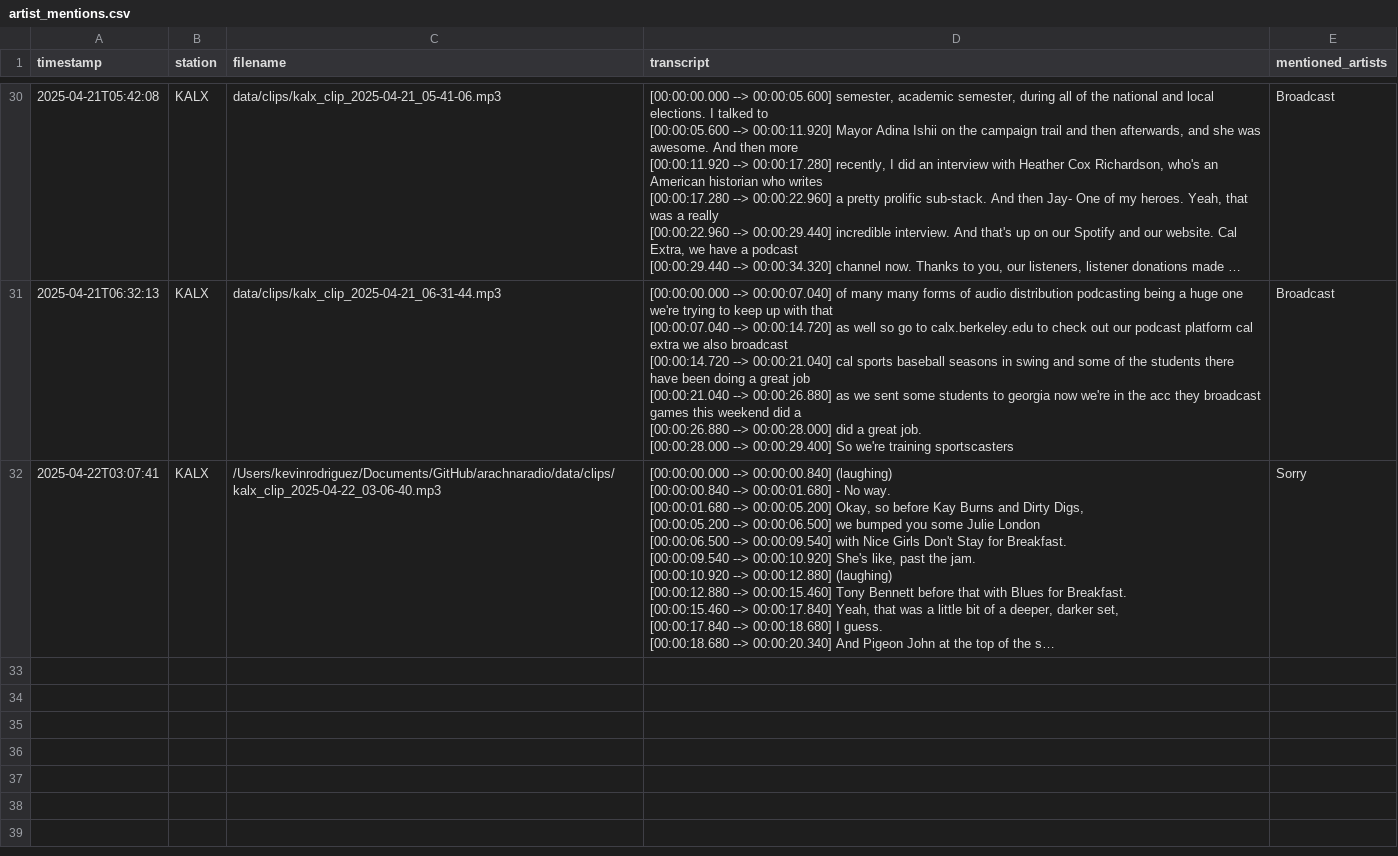
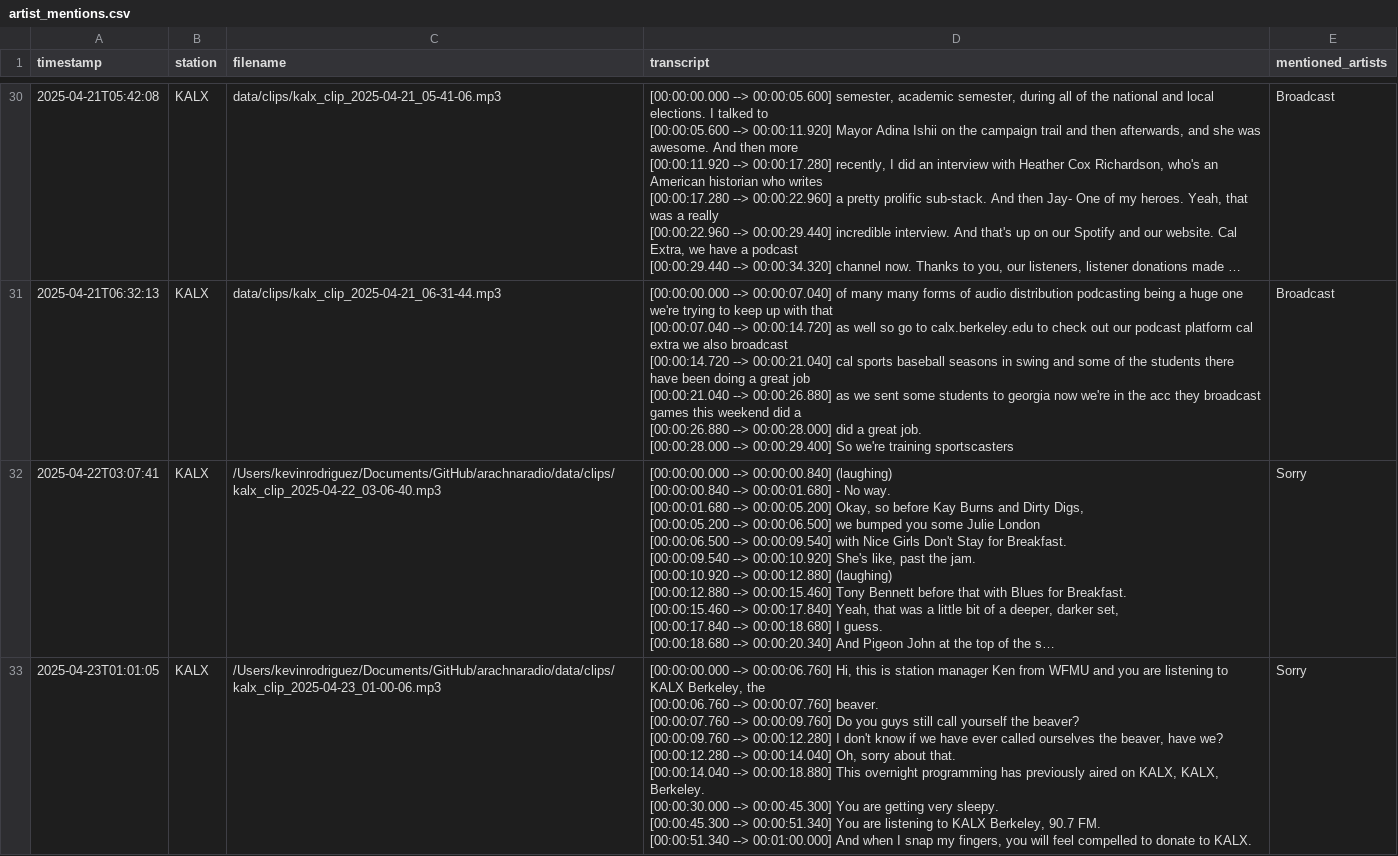
Before and after one commit to maudefish/arachnaradio, a CSV file: data/logs/artist_mentions.csv, drawn as a sheet; only a part is shown, gaps mark what is left out; long unchanged cells end in …; ↵ is a line break in a cell; the diff covers the shown part only; the diff names each change by its address in the sheet, - before the commit and + after, or states it on an @@ line.

```diff
--- a/data/logs/artist_mentions.csv
+++ b/data/logs/artist_mentions.csv
+row 33: 2025-04-23T01:01:05 | KALX | /Users/kevinrodriguez/Documents/GitHub/arachnaradio/data/clips/kalx_clip_2025-04-23_01-00-06.mp3 | [00:00:00.000 --> 00:00:06.760] Hi, this is station manager Ken from WFMU and you are listening to KALX Berkeley, the ↵ [00:00:06.760 --> 00:00:07.760] beaver. ↵ [00:00:07.760 --> 00:00:09.760] Do you guys still call yourself the beaver? ↵ [00:00:09.760 --> 00:00:12.280] I don't know if we have ever called ourselves the beaver, have we? ↵ [00:00:12.280 --> 00:00:14.040] Oh, sorry about that. ↵ [00:00:14.040 --> 00:00:18.880] This overnight programming has previously aired on KALX, KALX, Berkeley. ↵ [00:00:30.000 --> 00:00:45.300] You are getting very sleepy. ↵ [00:00:45.300 --> 00:00:51.340] You are listening to KALX Berkeley, 90.7 FM. ↵ [00:00:51.340 --> 00:01:00.000] And when I snap my fingers, you will feel compelled to donate to KALX. | Sorry
```
Also changed, not shown: 1 added row elsewhere in this file, 16 other files.
